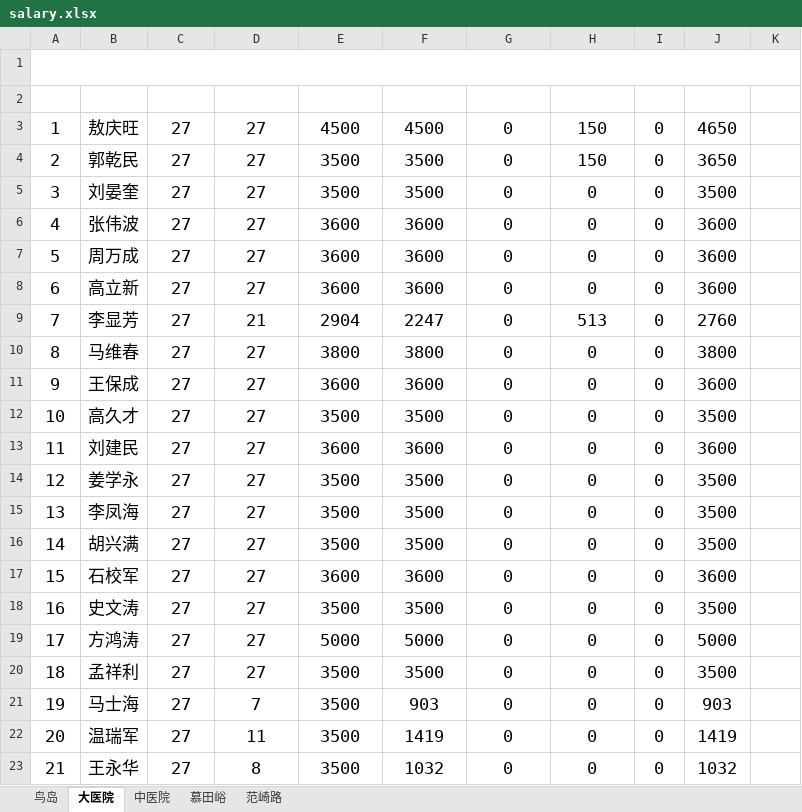
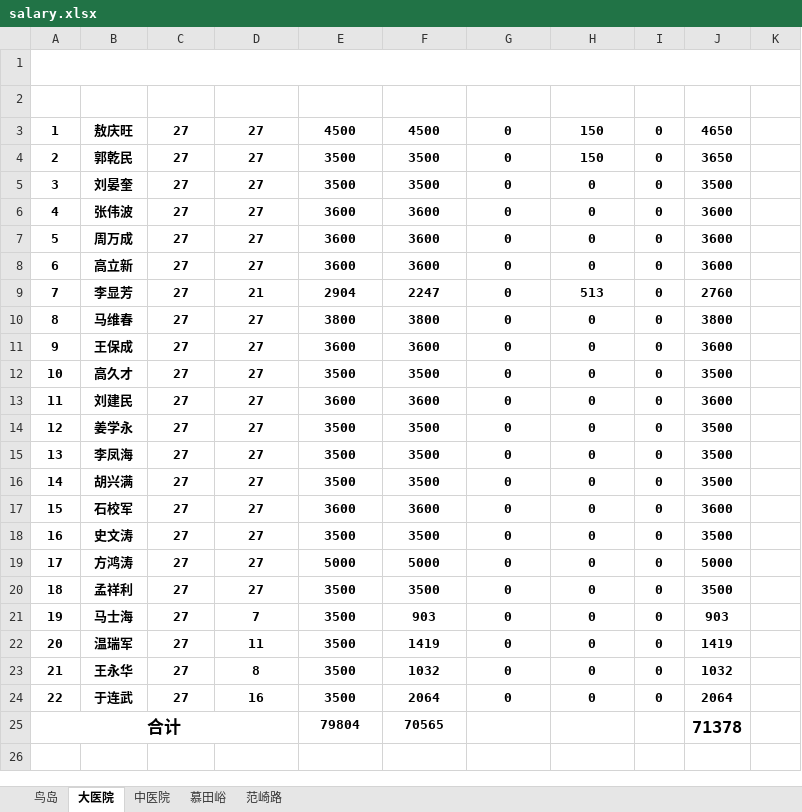
Before and after one commit to tgiwu/contruct_xlsx, an Excel workbook: output/salary.xlsx, sheet 大医院, drawn as a sheet; values as stored, in another font and other column widths than the file's, no borders; the diff names each change by its address in the sheet, - before the commit and + after, or states it on an @@ line.

```diff
--- a/output/salary.xlsx (sheet 大医院)
+++ b/output/salary.xlsx (sheet 大医院)
@@ A2:K2 text size: larger @@
-A3:J23 bold: off
+A3:J23 bold: on, text size: smaller
+row 24: 22 | 于连武 | 27 | 16 | 3500 | 2064 | 0 | 0 | 0 | 2064
+row 25: 合计 |  |  |  | 79804 | 70565 |  |  |  | 71378
```
Also changed, not shown: sheet 范崎路, sheet 中医院, sheet 慕田峪, sheet 鸟岛, attendance/attendance.xlsx, 8 other files.
